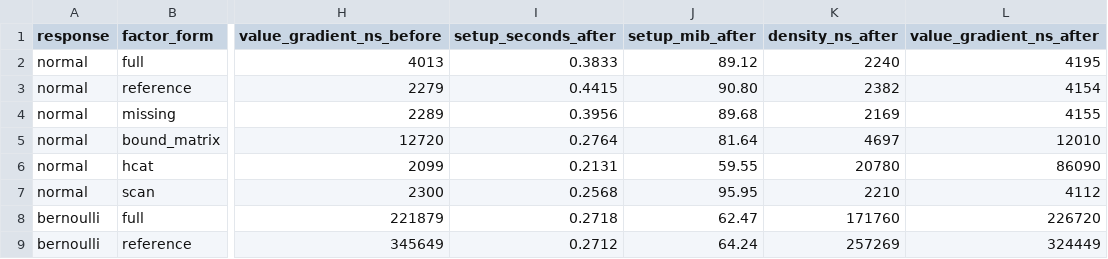
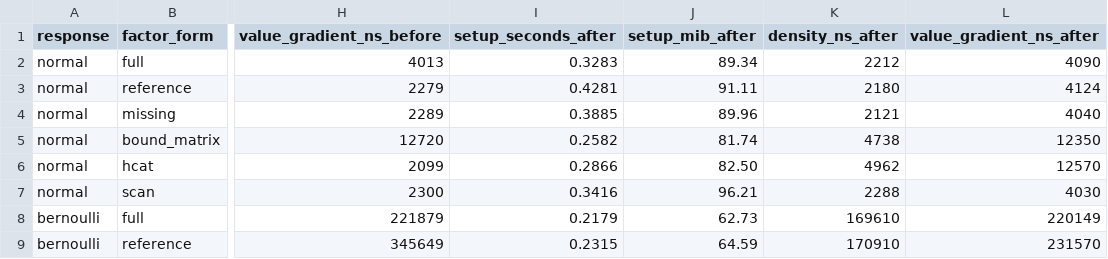
Before and after one commit to nsiccha/ReactiveKernels.jl, a CSV file: benchmark/near_miss/factor_scaling.csv, drawn as a sheet; only a part is shown, gaps mark what is left out; the diff covers the shown part only; the diff names each change by its address in the sheet, - before the commit and + after, or states it on an @@ line.

Commit message:
Record the verified factor scaling, paired timings and allocation comparisons

```diff
--- a/benchmark/near_miss/factor_scaling.csv
+++ b/benchmark/near_miss/factor_scaling.csv
-I2 (setup_seconds_after): 0.3833
+I2 (setup_seconds_after): 0.3283
-J2 (setup_mib_after): 89.12
+J2 (setup_mib_after): 89.34
-K2 (density_ns_after): 2240
+K2 (density_ns_after): 2212
-L2 (value_gradient_ns_after): 4195
+L2 (value_gradient_ns_after): 4090
-I3 (setup_seconds_after): 0.4415
+I3 (setup_seconds_after): 0.4281
-J3 (setup_mib_after): 90.80
+J3 (setup_mib_after): 91.11
-K3 (density_ns_after): 2382
+K3 (density_ns_after): 2180
-L3 (value_gradient_ns_after): 4154
+L3 (value_gradient_ns_after): 4124
-I4 (setup_seconds_after): 0.3956
+I4 (setup_seconds_after): 0.3885
-J4 (setup_mib_after): 89.68
+J4 (setup_mib_after): 89.96
-K4 (density_ns_after): 2169
+K4 (density_ns_after): 2121
-L4 (value_gradient_ns_after): 4155
+L4 (value_gradient_ns_after): 4040
-I5 (setup_seconds_after): 0.2764
+I5 (setup_seconds_after): 0.2582
-J5 (setup_mib_after): 81.64
+J5 (setup_mib_after): 81.74
-K5 (density_ns_after): 4697
+K5 (density_ns_after): 4738
-L5 (value_gradient_ns_after): 12010
+L5 (value_gradient_ns_after): 12350
-I6 (setup_seconds_after): 0.2131
+I6 (setup_seconds_after): 0.2866
-J6 (setup_mib_after): 59.55
+J6 (setup_mib_after): 82.50
-K6 (density_ns_after): 20780
+K6 (density_ns_after): 4962
-L6 (value_gradient_ns_after): 86090
+L6 (value_gradient_ns_after): 12570
-I7 (setup_seconds_after): 0.2568
+I7 (setup_seconds_after): 0.3416
-J7 (setup_mib_after): 95.95
+J7 (setup_mib_after): 96.21
-K7 (density_ns_after): 2210
+K7 (density_ns_after): 2288
-L7 (value_gradient_ns_after): 4112
+L7 (value_gradient_ns_after): 4030
-I8 (setup_seconds_after): 0.2718
+I8 (setup_seconds_after): 0.2179
-J8 (setup_mib_after): 62.47
+J8 (setup_mib_after): 62.73
-K8 (density_ns_after): 171760
+K8 (density_ns_after): 169610
-L8 (value_gradient_ns_after): 226720
+L8 (value_gradient_ns_after): 220149
-I9 (setup_seconds_after): 0.2712
+I9 (setup_seconds_after): 0.2315
-J9 (setup_mib_after): 64.24
+J9 (setup_mib_after): 64.59
-K9 (density_ns_after): 257269
+K9 (density_ns_after): 170910
-L9 (value_gradient_ns_after): 324449
+L9 (value_gradient_ns_after): 231570
```
Also changed, not shown: 111 edited cells elsewhere in this file, 1 other file.
